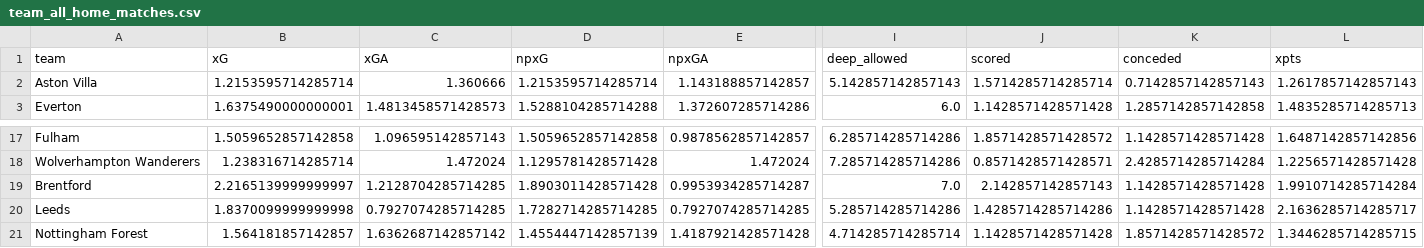
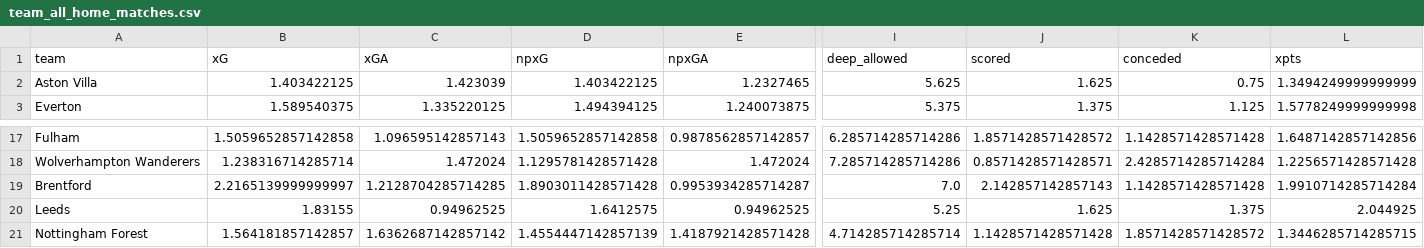
Before and after one commit to sarthakk88/FPL-StatsHub, a CSV file: data/team_all_home_matches.csv, drawn as a sheet; only a part is shown, gaps mark what is left out; the diff covers the shown part only; the diff names each change by its address in the sheet, - before the commit and + after, or states it on an @@ line.

```diff
--- a/data/team_all_home_matches.csv
+++ b/data/team_all_home_matches.csv
-B2 (xG): 1.2153595714285714
+B2 (xG): 1.403422125
-C2 (xGA): 1.360666
+C2 (xGA): 1.423039
-D2 (npxG): 1.2153595714285714
+D2 (npxG): 1.403422125
-E2 (npxGA): 1.143188857142857
+E2 (npxGA): 1.2327465
-I2 (deep_allowed): 5.142857142857143
+I2 (deep_allowed): 5.625
-J2 (scored): 1.5714285714285714
+J2 (scored): 1.625
-K2 (conceded): 0.7142857142857143
+K2 (conceded): 0.75
-L2 (xpts): 1.2617857142857143
+L2 (xpts): 1.3494249999999999
-B3 (xG): 1.6375490000000001
+B3 (xG): 1.589540375
-C3 (xGA): 1.4813458571428573
+C3 (xGA): 1.335220125
-D3 (npxG): 1.5288104285714288
+D3 (npxG): 1.494394125
-E3 (npxGA): 1.372607285714286
+E3 (npxGA): 1.240073875
-I3 (deep_allowed): 6.0
+I3 (deep_allowed): 5.375
-J3 (scored): 1.1428571428571428
+J3 (scored): 1.375
-K3 (conceded): 1.2857142857142858
+K3 (conceded): 1.125
-L3 (xpts): 1.4835285714285713
+L3 (xpts): 1.5778249999999998
-B20 (xG): 1.8370099999999998
+B20 (xG): 1.83155
-C20 (xGA): 0.7927074285714285
+C20 (xGA): 0.94962525
-D20 (npxG): 1.7282714285714285
+D20 (npxG): 1.6412575
-E20 (npxGA): 0.7927074285714285
+E20 (npxGA): 0.94962525
-I20 (deep_allowed): 5.285714285714286
+I20 (deep_allowed): 5.25
-J20 (scored): 1.4285714285714286
+J20 (scored): 1.625
-K20 (conceded): 1.1428571428571428
+K20 (conceded): 1.375
-L20 (xpts): 2.1636285714285717
+L20 (xpts): 2.044925
```
Also changed, not shown: 72 edited cells elsewhere in this file, data/defenders_last5.csv, data/midfielders_home.csv, 27 other files.
